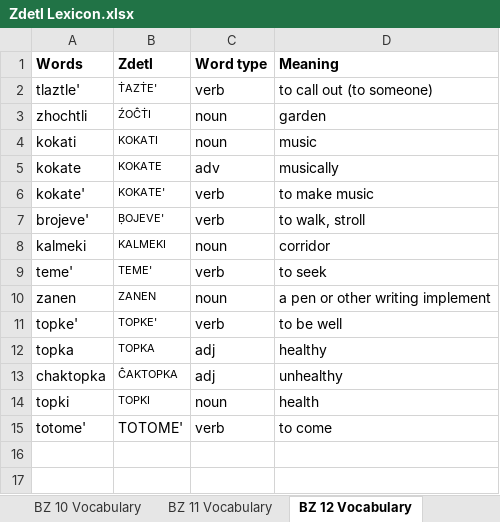
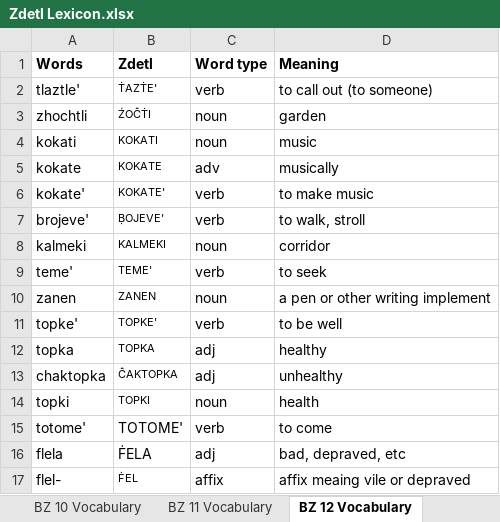
Before and after one commit to jkaz1968/Zdetl, an Excel workbook: Zdetl Lexicon.xlsx, sheet BZ 12 Vocabulary, drawn as a sheet; values as stored, in another font and other column widths than the file's, no borders; conditional formats not drawn; the diff names each change by its address in the sheet, - before the commit and + after, or states it on an @@ line.

```diff
--- a/Zdetl Lexicon.xlsx (sheet BZ 12 Vocabulary)
+++ b/Zdetl Lexicon.xlsx (sheet BZ 12 Vocabulary)
+row 16: flela | ḞELA | adj | bad, depraved, etc
+row 17: flel- | ḞEL | affix | affix meaing vile or depraved
```
Also changed, not shown: sheet Lexicon, sheet BZ 10 Vocabulary, sheet BZ 9 Vocabulary, sheet Common affixes, 10 other files.
